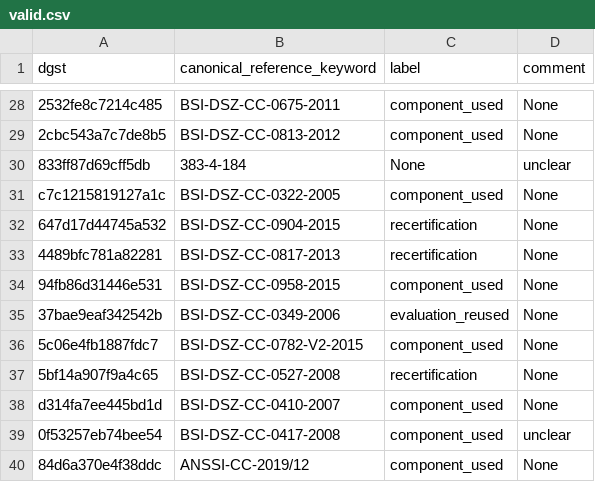
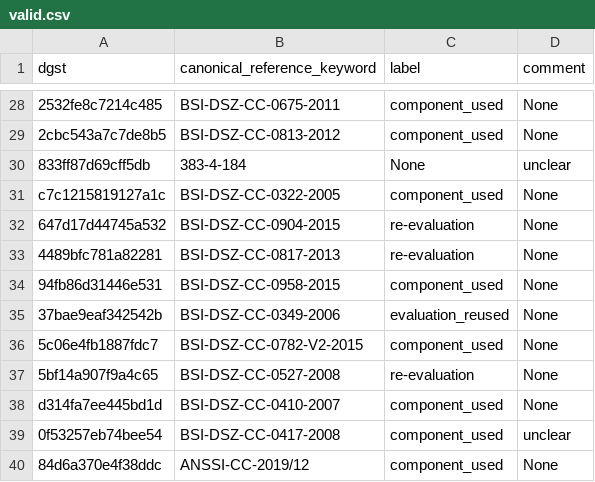
Before and after one commit to crocs-muni/sec-certs, a CSV file: src/sec_certs/data/reference_annotations/adam/valid.csv, drawn as a sheet; only a part is shown, gaps mark what is left out; the diff covers the shown part only; the diff names each change by its address in the sheet, - before the commit and + after, or states it on an @@ line.

```diff
--- a/src/sec_certs/data/reference_annotations/adam/valid.csv
+++ b/src/sec_certs/data/reference_annotations/adam/valid.csv
-C32:C33 (label): recertification
+C32:C33 (label): re-evaluation
-C37 (label): recertification
+C37 (label): re-evaluation
```
Also changed, not shown: 16 edited cells elsewhere in this file, src/sec_certs/data/reference_annotations/adam/test.csv, src/sec_certs/data/reference_annotations/final/test.csv, 10 other files.
